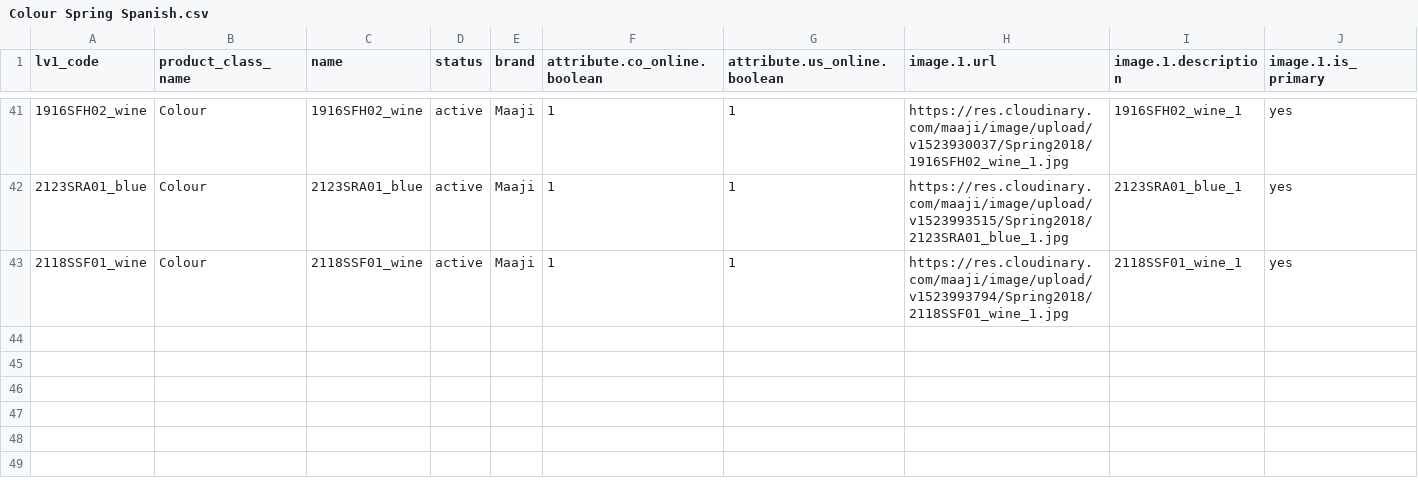
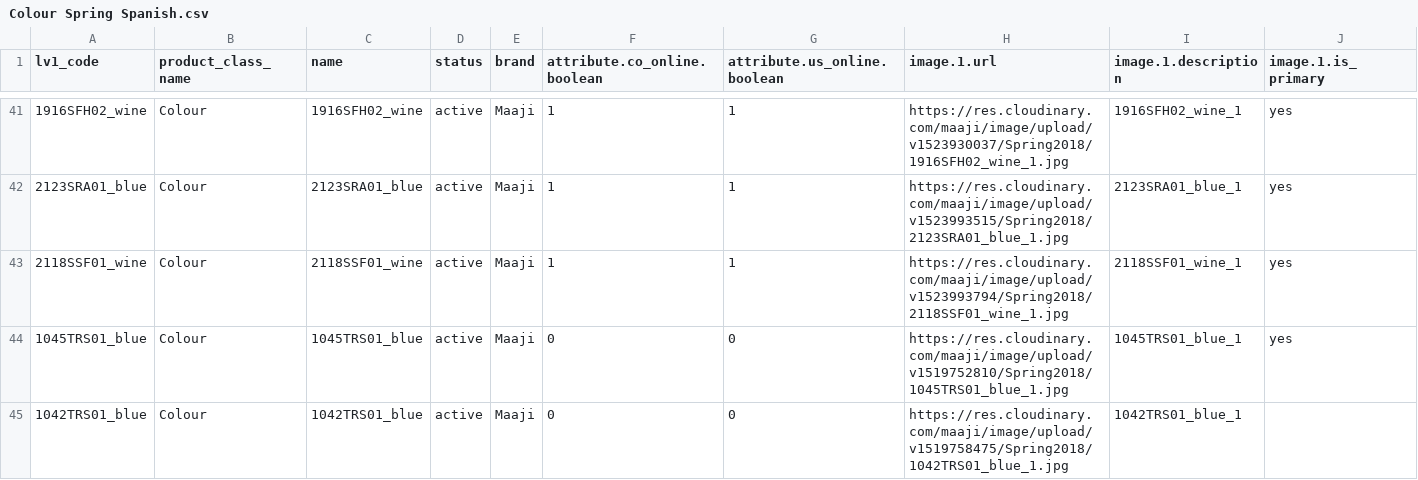
Before and after one commit to juvape/Commerce-Conect-FF, a CSV file: Archivos CSV/Spring 2018/3 Level Product/Colour Spring Spanish.csv, drawn as a sheet; only a part is shown, gaps mark what is left out; rows hold the shown columns only; the diff names each change by its address in the sheet, - before the commit and + after, or states it on an @@ line.

```diff
--- a/Archivos CSV/Spring 2018/3 Level Product/Colour Spring Spanish.csv
+++ b/Archivos CSV/Spring 2018/3 Level Product/Colour Spring Spanish.csv
+row 44: 1045TRS01_blue | Colour | 1045TRS01_blue | active | Maaji | 0 | 0 | https://res.cloudinary.com/maaji/image/upload/v1519752810/Spring2018/1045TRS01_blue_1.jpg | 1045TRS01_blue_1 | yes
+row 45: 1042TRS01_blue | Colour | 1042TRS01_blue | active | Maaji | 0 | 0 | https://res.cloudinary.com/maaji/image/upload/v1519758475/Spring2018/1042TRS01_blue_1.jpg | 1042TRS01_blue_1
```
Also changed, not shown: Archivos CSV/Spring 2018/3 Level Product/Colour Spring.csv, Archivos CSV/Spring 2018/3 Level Product/Dimensions Spring.csv, 5 other files.
